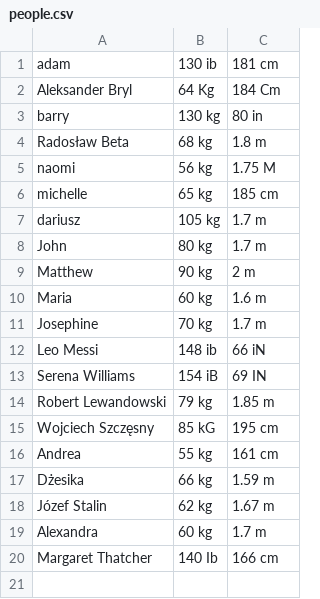
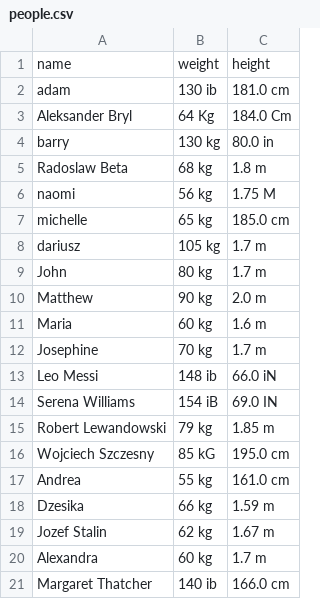
Before and after one commit to Hyziu-03/Kalkulator-BMI, a CSV file: people.csv, drawn as a sheet.

Commit message:
Update people.csv

```diff
--- a/people.csv
+++ b/people.csv
@@ -1,20 +1,21 @@
-adam,130 ib,181 cm
-Aleksander Bryl,64 Kg,184 Cm
-barry,130 kg,80 in
-Radosław Beta,68 kg,1.8 m
+name,weight,height
+adam,130 ib,181.0 cm
+Aleksander Bryl,64 Kg,184.0 Cm
+barry,130 kg,80.0 in
+Radoslaw Beta,68 kg,1.8 m
 naomi,56 kg,1.75 M
-michelle,65 kg,185 cm
+michelle,65 kg,185.0 cm
 dariusz,105 kg,1.7 m
 John,80 kg,1.7 m
-Matthew,90 kg,2 m
+Matthew,90 kg,2.0 m
 Maria,60 kg,1.6 m
 Josephine,70 kg,1.7 m
-Leo Messi,148 ib,66 iN
-Serena Williams,154 iB,69 IN
+Leo Messi,148 ib,66.0 iN
+Serena Williams,154 iB,69.0 IN
 Robert Lewandowski,79 kg,1.85 m
-Wojciech Szczęsny,85 kG,195 cm
-Andrea,55 kg,161 cm
-Dżesika,66 kg,1.59 m
-Józef Stalin,62 kg,1.67 m
+Wojciech Szczesny,85 kG,195.0 cm
+Andrea,55 kg,161.0 cm
+Dzesika,66 kg,1.59 m
+Jozef Stalin,62 kg,1.67 m
 Alexandra,60 kg,1.7 m
-Margaret Thatcher,140 Ib,166 cm
+Margaret Thatcher,140 ib,166.0 cm
```
